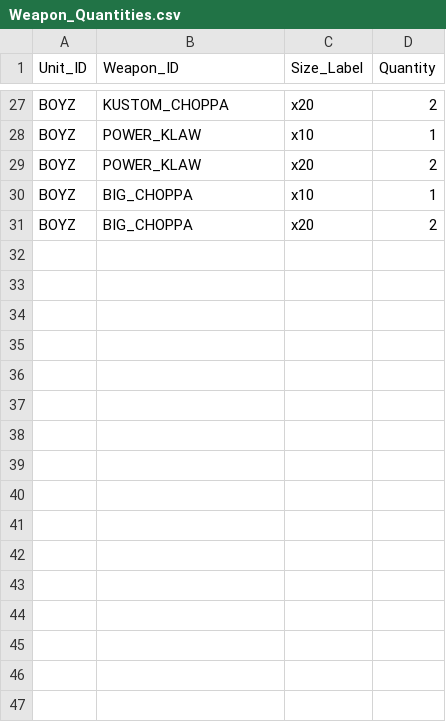
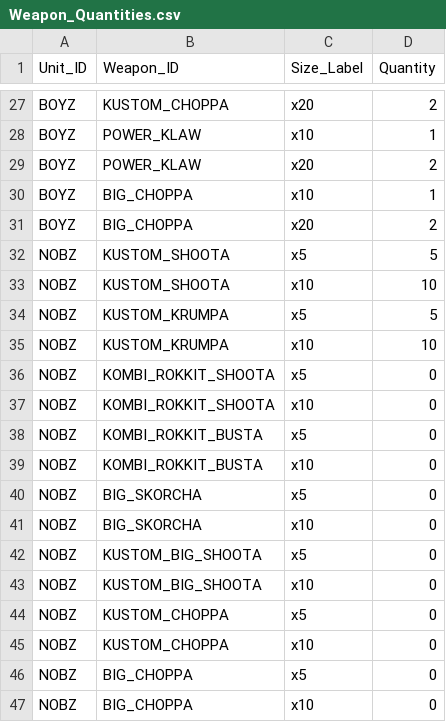
Before and after one commit to rxguzma/wh40k-11th, a CSV file: data/orks/Weapon_Quantities.csv, drawn as a sheet; only a part is shown, gaps mark what is left out.

Commit message:
Nobz CSV: default xN and kit caps, no section boxes

```diff
--- a/data/orks/Weapon_Quantities.csv
+++ b/data/orks/Weapon_Quantities.csv
@@ -31 +31,17 @@ BOYZ,BIG_CHOPPA,x10,1
 BOYZ,BIG_CHOPPA,x20,2
+NOBZ,KUSTOM_SHOOTA,x5,5
+NOBZ,KUSTOM_SHOOTA,x10,10
+NOBZ,KUSTOM_KRUMPA,x5,5
+NOBZ,KUSTOM_KRUMPA,x10,10
+NOBZ,KOMBI_ROKKIT_SHOOTA,x5,0
+NOBZ,KOMBI_ROKKIT_SHOOTA,x10,0
+NOBZ,KOMBI_ROKKIT_BUSTA,x5,0
+NOBZ,KOMBI_ROKKIT_BUSTA,x10,0
+NOBZ,BIG_SKORCHA,x5,0
+NOBZ,BIG_SKORCHA,x10,0
+NOBZ,KUSTOM_BIG_SHOOTA,x5,0
+NOBZ,KUSTOM_BIG_SHOOTA,x10,0
+NOBZ,KUSTOM_CHOPPA,x5,0
+NOBZ,KUSTOM_CHOPPA,x10,0
+NOBZ,BIG_CHOPPA,x5,0
+NOBZ,BIG_CHOPPA,x10,0
```
Also changed, not shown: 2 other files.
